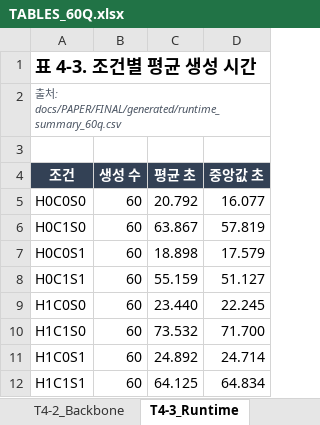
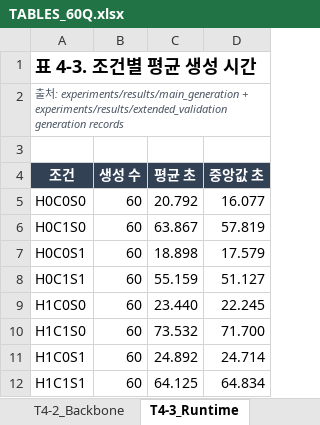
Before and after one commit to LxNx-Hn/M_RAG, an Excel workbook: FINALDOCS/TABLES/TABLES_60Q.xlsx, sheet T4-3_Runtime, drawn as a sheet; values as stored, in another font and other column widths than the file's, no borders; table styles not drawn; the diff names each change by its address in the sheet, - before the commit and + after, or states it on an @@ line.

Commit message:
docs(thesis): repair final package validation

```diff
--- a/FINALDOCS/TABLES/TABLES_60Q.xlsx (sheet T4-3_Runtime)
+++ b/FINALDOCS/TABLES/TABLES_60Q.xlsx (sheet T4-3_Runtime)
-A2 (조건): …처: docs/PAPER/FINAL/generated/runtime_summary_60q.csv
+A2 (조건): …처: experiments/results/main_generation + experiments/results/extended_validation generation records
```
Also changed, not shown: sheet T5-3_HyDE, sheet T5-4_CAD, sheet T2-1_Related_Work, sheet T5-5_SCD_Config, sheet T5-2_Config_Scores, sheet Appendix_Paper, 1 more sheet, 7 other files.
